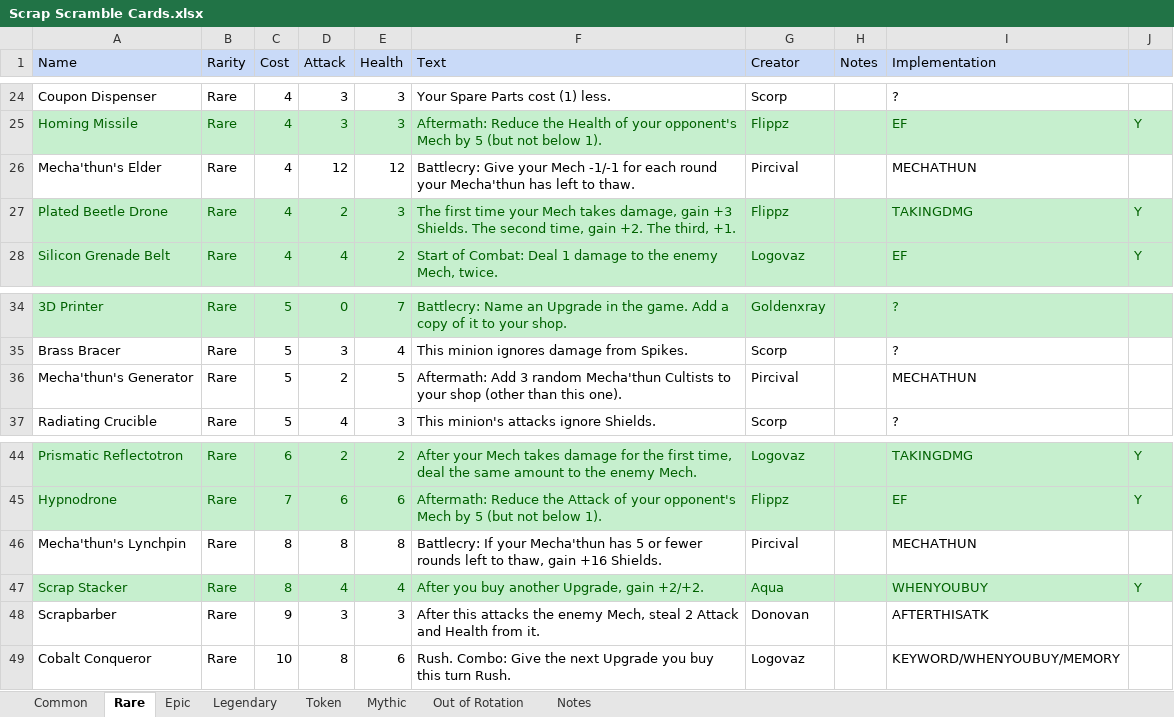
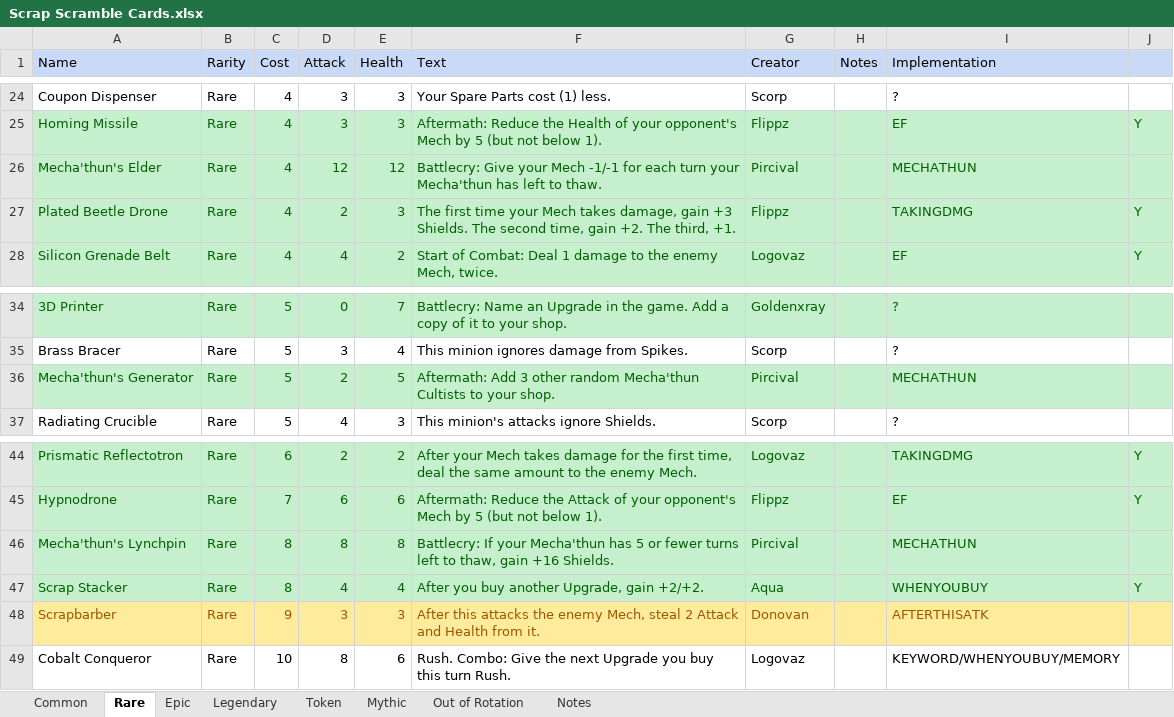
Before and after one commit to stelitop/ScrapScramble, an Excel workbook: Scrap Scramble Cards.xlsx, sheet Rare, drawn as a sheet; only a part is shown, gaps mark what is left out; values as stored, in another font and other column widths than the file's, no borders; table styles not drawn; the diff names each change by its address in the sheet, - before the commit and + after, or states it on an @@ line.

Commit message:
Added the Mecha'Thun packaed and 2 new legendaries, improved some stuff and some bugfixes. Added the foundations for spells.

```diff
--- a/Scrap Scramble Cards.xlsx (sheet Rare)
+++ b/Scrap Scramble Cards.xlsx (sheet Rare)
-A26:J26 fill: none
+A26:J26 fill: #C6EFCE
-A26:G26 text colour: black
+A26:G26 text colour: #006100
-F26 (Text): …for each round your Mecha'thun…
+F26 (Text): …for each turn your Mecha'thun…
-I26 text colour: black
+I26 text colour: #006100
-A36:J36 fill: none
+A36:J36 fill: #C6EFCE
-A36:G36 text colour: black
+A36:G36 text colour: #006100
-F36 (Text): …Add 3 random Mecha'thun Cultists to your shop (other than this one).
+F36 (Text): …Add 3 other random Mecha'thun Cultists to your shop.
-I36 text colour: black
+I36 text colour: #006100
-A46:J46 fill: none
+A46:J46 fill: #C6EFCE
-A46:G46 text colour: black
+A46:G46 text colour: #006100
-F46 (Text): …or fewer rounds left to…
+F46 (Text): …or fewer turns left to…
-I46 text colour: black
+I46 text colour: #006100
-A48:J48 fill: none
+A48:J48 fill: #FFEB9C
-A48:G48 text colour: black
+A48:G48 text colour: #9C5700
-I48 text colour: black
+I48 text colour: #9C5700
```
Also changed, not shown: sheet Epic, sheet Common, sheet Legendary, 18 other files.
